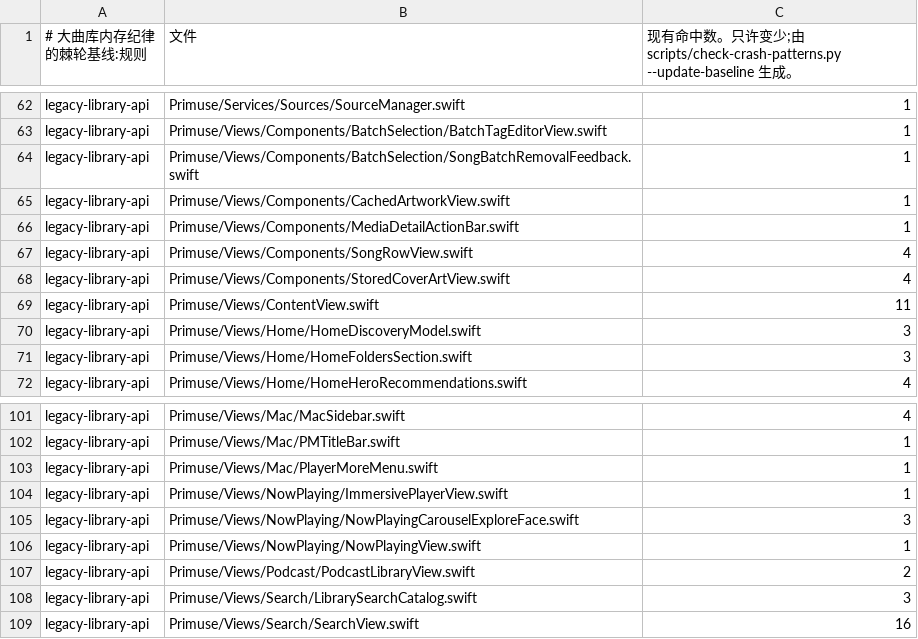
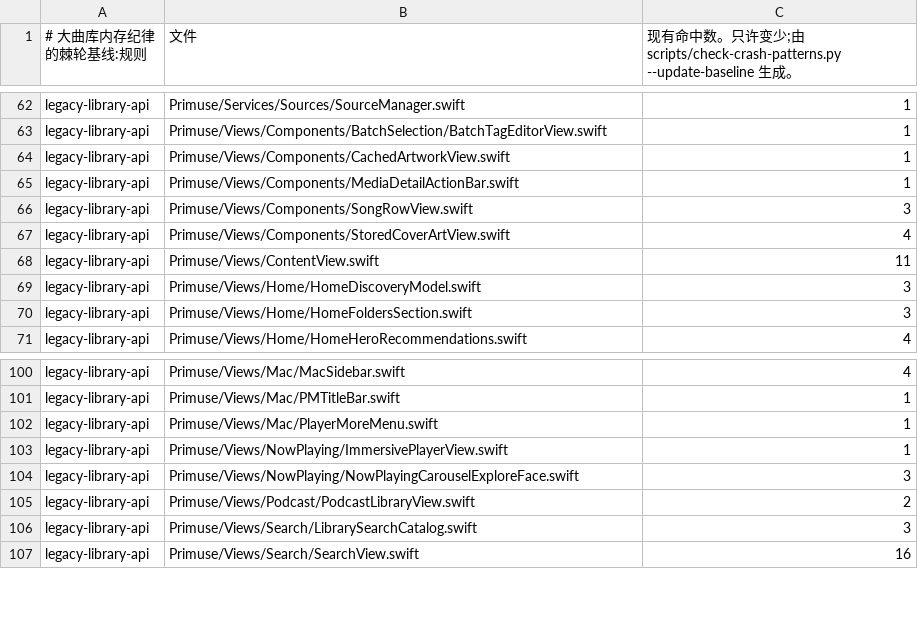
Before and after one commit to chenqi92/primuse, a TSV file: scripts/library-scale-baseline.tsv, drawn as a sheet; only a part is shown, gaps mark what is left out.

```diff
--- a/scripts/library-scale-baseline.tsv
+++ b/scripts/library-scale-baseline.tsv
@@ -63,6 +63,5 @@ legacy-library-api	Primuse/Services/Sources/SourceManager.swift	1
 legacy-library-api	Primuse/Views/Components/BatchSelection/BatchTagEditorView.swift	1
-legacy-library-api	Primuse/Views/Components/BatchSelection/SongBatchRemovalFeedback.swift	1
 legacy-library-api	Primuse/Views/Components/CachedArtworkView.swift	1
 legacy-library-api	Primuse/Views/Components/MediaDetailActionBar.swift	1
-legacy-library-api	Primuse/Views/Components/SongRowView.swift	4
+legacy-library-api	Primuse/Views/Components/SongRowView.swift	3
 legacy-library-api	Primuse/Views/Components/StoredCoverArtView.swift	4
@@ -105,3 +104,2 @@ legacy-library-api	Primuse/Views/NowPlaying/ImmersivePlayerView.swift	1
 legacy-library-api	Primuse/Views/NowPlaying/NowPlayingCarouselExploreFace.swift	3
-legacy-library-api	Primuse/Views/NowPlaying/NowPlayingView.swift	1
 legacy-library-api	Primuse/Views/Podcast/PodcastLibraryView.swift	2
```
Also changed, not shown: 14 other files.
